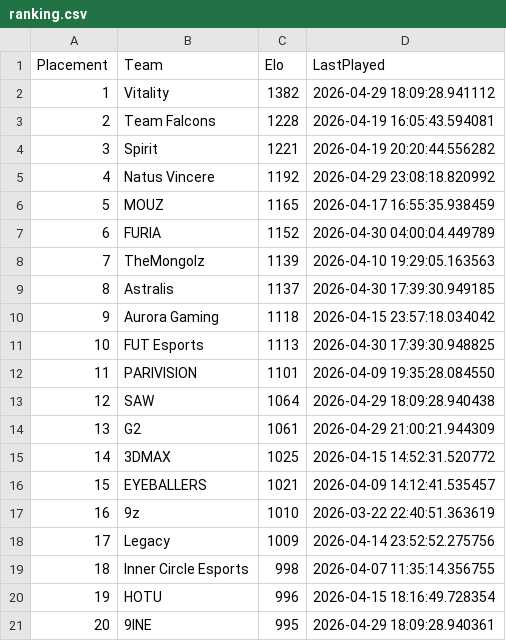
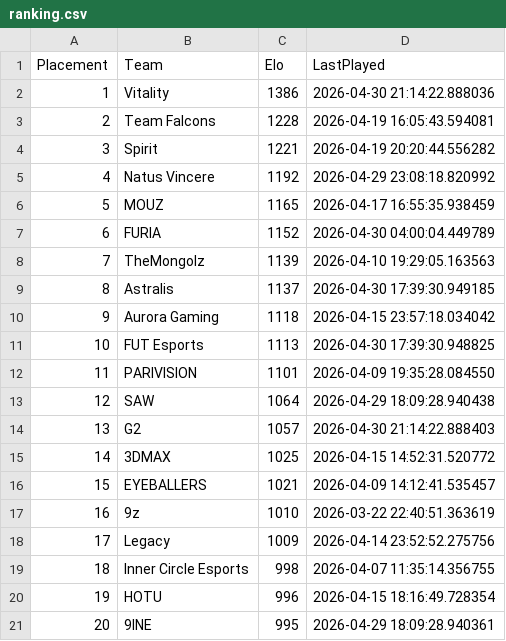
Before and after one commit to OnlinEGD/cs-ranking, a CSV file: ranking.csv, drawn as a sheet; only a part is shown.

```diff
--- a/ranking.csv
+++ b/ranking.csv
@@ -1,3 +1,3 @@
 Placement,Team,Elo,LastPlayed
-1,Vitality,1382,2026-04-29 18:09:28.941112
+1,Vitality,1386,2026-04-30 21:14:22.888036
 2,Team Falcons,1228,2026-04-19 16:05:43.594081
@@ -13,3 +13,3 @@ Placement,Team,Elo,LastPlayed
 12,SAW,1064,2026-04-29 18:09:28.940438
-13,G2,1061,2026-04-29 21:00:21.944309
+13,G2,1057,2026-04-30 21:14:22.888403
 14,3DMAX,1025,2026-04-15 14:52:31.520772
```
Also changed, not shown: processed_matches.csv.
